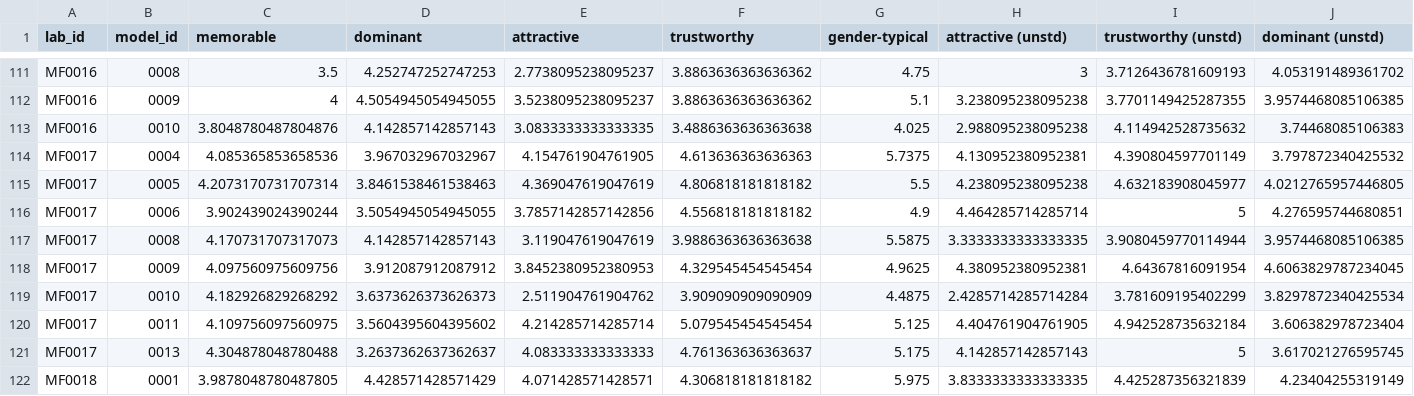
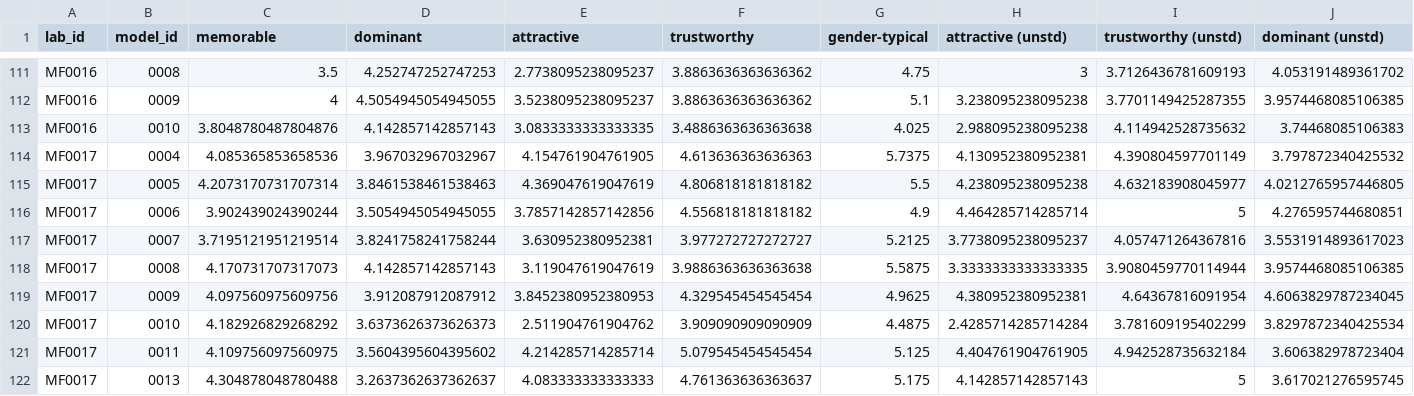
Before and after one commit to ManyFacesTeam/rating-data, a CSV file: results/manyfaces_ratings_traits.csv, drawn as a sheet; only a part is shown, gaps mark what is left out; the shorter side is filled out with more unchanged rows; the diff names each change by its address in the sheet, - before the commit and + after, or states it on an @@ line.

Commit message:
model data finalised

```diff
--- a/results/manyfaces_ratings_traits.csv
+++ b/results/manyfaces_ratings_traits.csv
+row 117: MF0017 | 0007 | 3.7195121951219514 | 3.8241758241758244 | 3.630952380952381 | 3.977272727272727 | 5.2125 | 3.7738095238095237 | 4.057471264367816 | 3.5531914893617023
```
Also changed, not shown: 5 other files.
